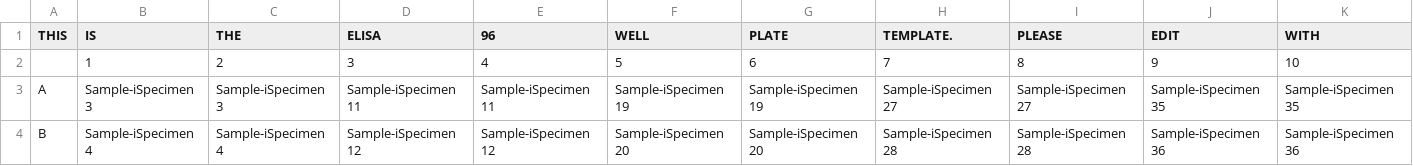
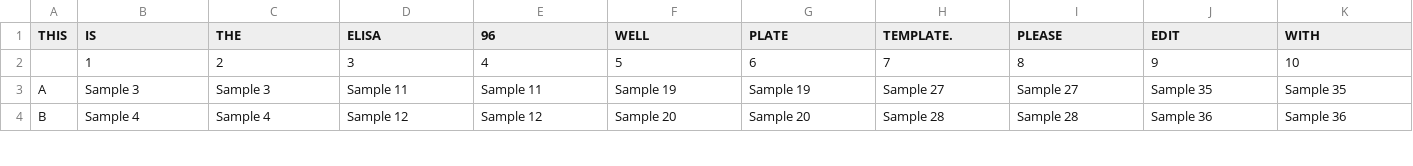
Before and after one commit to SosaAElie/DataConnectTemplateAutomator, a CSV file: 96WellTemplate.csv, drawn as a sheet; only a part is shown; the diff covers the shown part only; the diff names each change by its address in the sheet, - before the commit and + after, or states it on an @@ line.

Commit message:
Added new features:     1. User can input their own targets and reporters.     2. The diagram and the file processing are decoupled.     3. Users can edit the diagram in case they didn't change something in their         csv template.

```diff
--- a/96WellTemplate.csv
+++ b/96WellTemplate.csv
-B3 (IS): Sample-iSpecimen 3
+B3 (IS): Sample 3
-C3 (THE): Sample-iSpecimen 3
+C3 (THE): Sample 3
-D3 (ELISA): Sample-iSpecimen 11
+D3 (ELISA): Sample 11
-E3 (96): Sample-iSpecimen 11
+E3 (96): Sample 11
-F3 (WELL): Sample-iSpecimen 19
+F3 (WELL): Sample 19
-G3 (PLATE): Sample-iSpecimen 19
+G3 (PLATE): Sample 19
-H3 (TEMPLATE.): Sample-iSpecimen 27
+H3 (TEMPLATE.): Sample 27
-I3 (PLEASE): Sample-iSpecimen 27
+I3 (PLEASE): Sample 27
-J3 (EDIT): Sample-iSpecimen 35
+J3 (EDIT): Sample 35
-K3 (WITH): Sample-iSpecimen 35
+K3 (WITH): Sample 35
-B4 (IS): Sample-iSpecimen 4
+B4 (IS): Sample 4
-C4 (THE): Sample-iSpecimen 4
+C4 (THE): Sample 4
-D4 (ELISA): Sample-iSpecimen 12
+D4 (ELISA): Sample 12
-E4 (96): Sample-iSpecimen 12
+E4 (96): Sample 12
-F4 (WELL): Sample-iSpecimen 20
+F4 (WELL): Sample 20
-G4 (PLATE): Sample-iSpecimen 20
+G4 (PLATE): Sample 20
-H4 (TEMPLATE.): Sample-iSpecimen 28
+H4 (TEMPLATE.): Sample 28
-I4 (PLEASE): Sample-iSpecimen 28
+I4 (PLEASE): Sample 28
-J4 (EDIT): Sample-iSpecimen 36
+J4 (EDIT): Sample 36
-K4 (WITH): Sample-iSpecimen 36
+K4 (WITH): Sample 36
```
Also changed, not shown: 76 edited cells elsewhere in this file, 3 other files.
